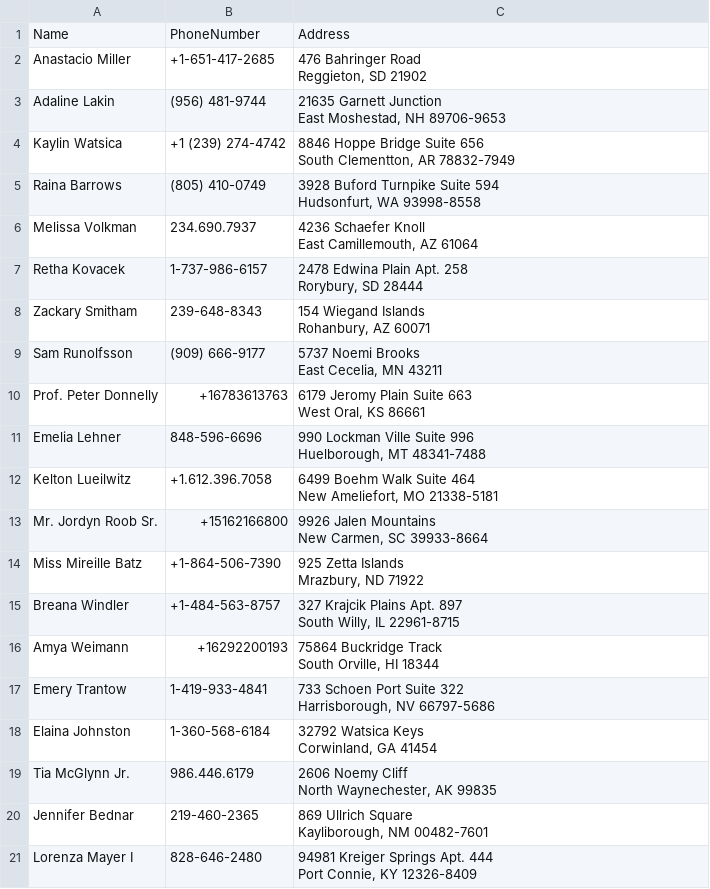
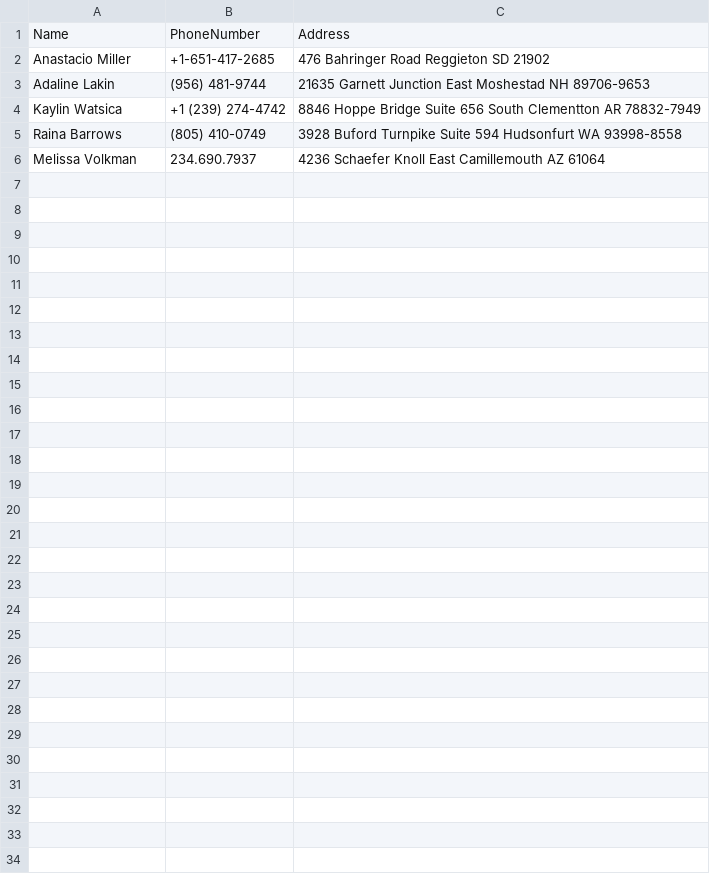
Before and after one commit to clossmans2/PowerAppsDotNetBatchNotes, a CSV file: Training/Training/contacts.csv, drawn as a sheet; only a part is shown; the diff covers the shown part only.

```diff
--- a/Training/Training/contacts.csv
+++ b/Training/Training/contacts.csv
@@ -1,41 +1,6 @@
 Name,PhoneNumber,Address
-"Anastacio Miller",+1-651-417-2685,"476 Bahringer Road
-Reggieton, SD 21902"
-"Adaline Lakin","(956) 481-9744","21635 Garnett Junction
-East Moshestad, NH 89706-9653"
-"Kaylin Watsica","+1 (239) 274-4742","8846 Hoppe Bridge Suite 656
-South Clementton, AR 78832-7949"
-"Raina Barrows","(805) 410-0749","3928 Buford Turnpike Suite 594
-Hudsonfurt, WA 93998-8558"
-"Melissa Volkman",234.690.7937,"4236 Schaefer Knoll
-East Camillemouth, AZ 61064"
-"Retha Kovacek",1-737-986-6157,"2478 Edwina Plain Apt. 258
-Rorybury, SD 28444"
-"Zackary Smitham",239-648-8343,"154 Wiegand Islands
-Rohanbury, AZ 60071"
-"Sam Runolfsson","(909) 666-9177","5737 Noemi Brooks
-East Cecelia, MN 43211"
-"Prof. Peter Donnelly",+16783613763,"6179 Jeromy Plain Suite 663
-West Oral, KS 86661"
-"Emelia Lehner",848-596-6696,"990 Lockman Ville Suite 996
-Huelborough, MT 48341-7488"
-"Kelton Lueilwitz",+1.612.396.7058,"6499 Boehm Walk Suite 464
-New Ameliefort, MO 21338-5181"
-"Mr. Jordyn Roob Sr.",+15162166800,"9926 Jalen Mountains
-New Carmen, SC 39933-8664"
-"Miss Mireille Batz",+1-864-506-7390,"925 Zetta Islands
-Mrazbury, ND 71922"
-"Breana Windler",+1-484-563-8757,"327 Krajcik Plains Apt. 897
-South Willy, IL 22961-8715"
-"Amya Weimann",+16292200193,"75864 Buckridge Track
-South Orville, HI 18344"
-"Emery Trantow",1-419-933-4841,"733 Schoen Port Suite 322
-Harrisborough, NV 66797-5686"
-"Elaina Johnston",1-360-568-6184,"32792 Watsica Keys
-Corwinland, GA 41454"
-"Tia McGlynn Jr.",986.446.6179,"2606 Noemy Cliff
-North Waynechester, AK 99835"
-"Jennifer Bednar",219-460-2365,"869 Ullrich Square
-Kayliborough, NM 00482-7601"
-"Lorenza Mayer I",828-646-2480,"94981 Kreiger Springs Apt. 444
-Port Connie, KY 12326-8409"
+Anastacio Miller,+1-651-417-2685,476 Bahringer Road Reggieton SD 21902
+Adaline Lakin,(956) 481-9744,21635 Garnett Junction East Moshestad NH 89706-9653
+Kaylin Watsica,+1 (239) 274-4742,8846 Hoppe Bridge Suite 656 South Clementton AR 78832-7949
+Raina Barrows,(805) 410-0749,3928 Buford Turnpike Suite 594 Hudsonfurt WA 93998-8558
+Melissa Volkman,234.690.7937,4236 Schaefer Knoll East Camillemouth AZ 61064
```
Also changed, not shown: 30 removed rows elsewhere in this file, 23 other files.
